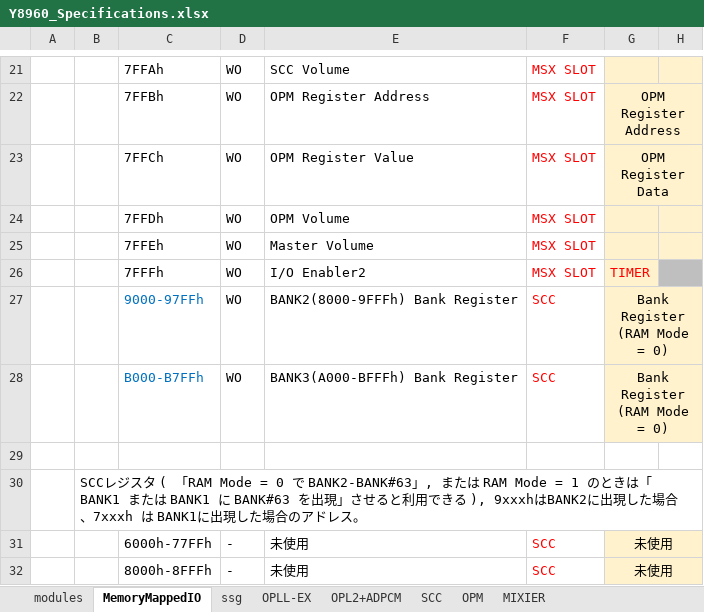
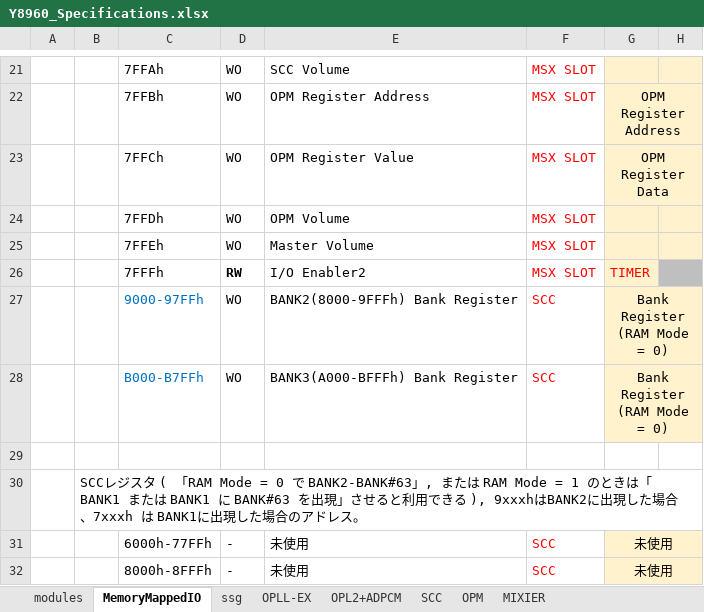
Before and after one commit to PanykSystem/Y8960_Cartridge, an Excel workbook: doc/spec/Y8960_Specifications.xlsx, sheet MemoryMappedIO, drawn as a sheet; only a part is shown, gaps mark what is left out; values as stored, in another font and other column widths than the file's, no borders; the diff names each change by its address in the sheet, - before the commit and + after, or states it on an @@ line.

```diff
--- a/doc/spec/Y8960_Specifications.xlsx (sheet MemoryMappedIO)
+++ b/doc/spec/Y8960_Specifications.xlsx (sheet MemoryMappedIO)
-D26: WO
+D26: RW
-D26 bold: off
+D26 bold: on
```
Also changed, not shown: 46 other files.
